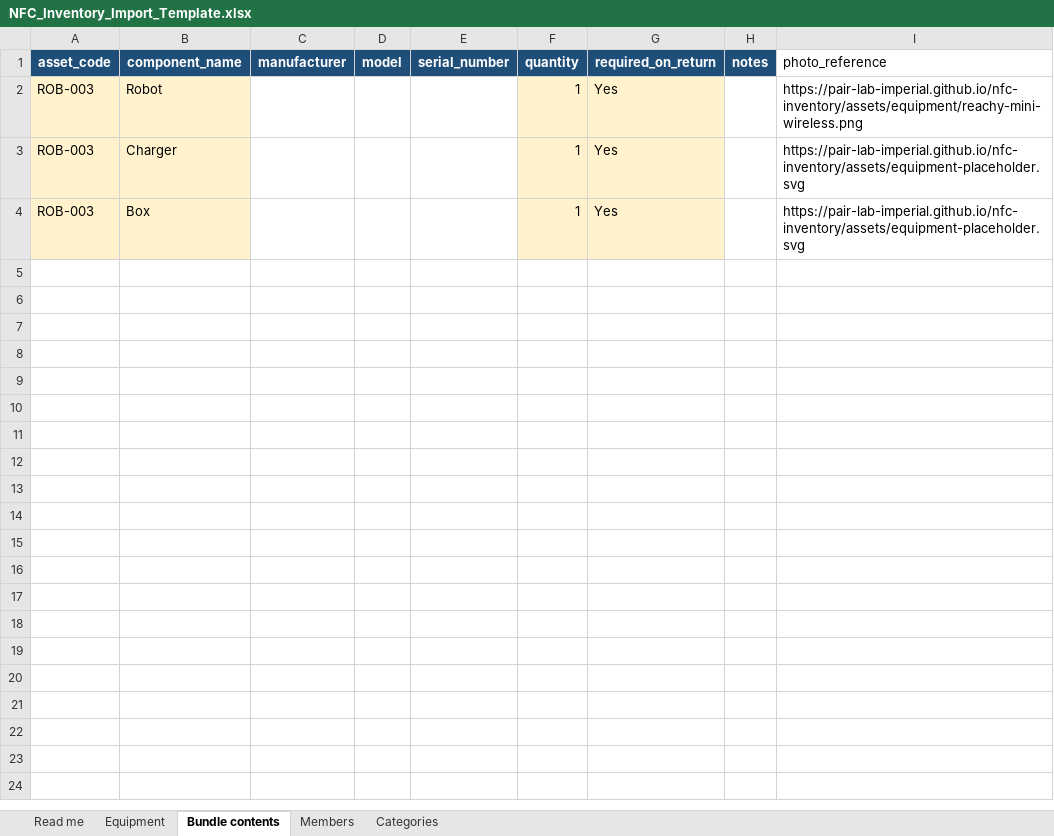
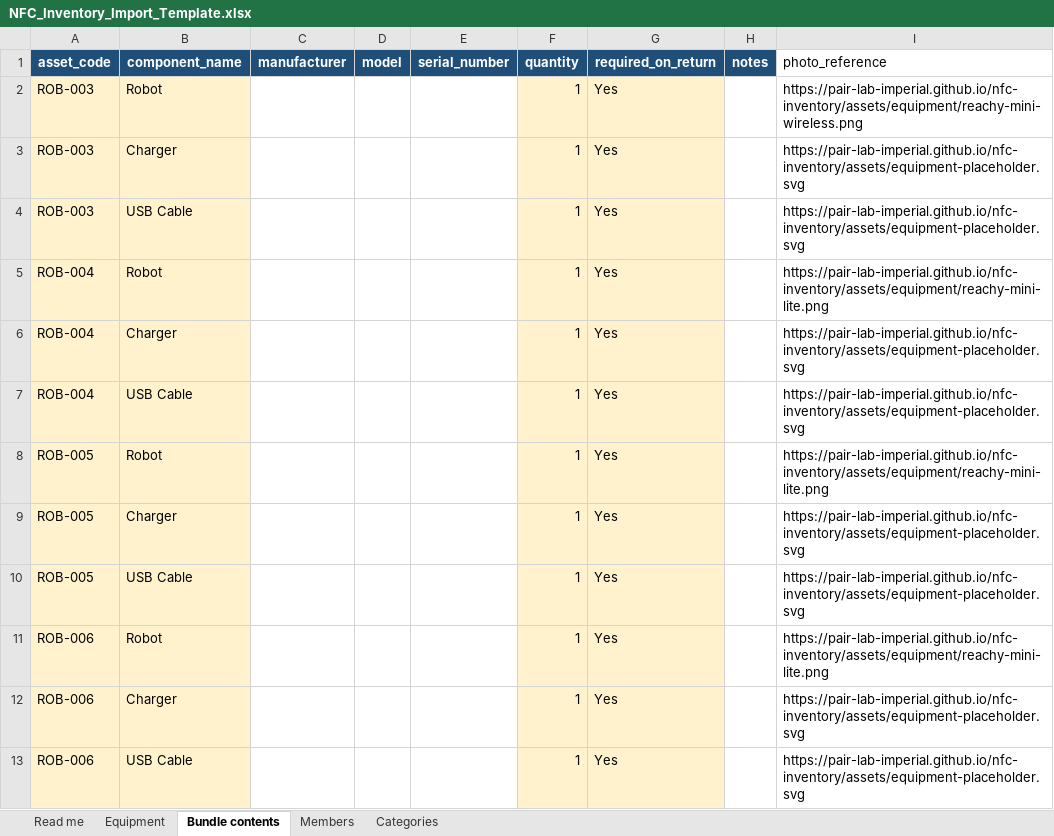
Before and after one commit to PAIR-Lab-Imperial/nfc-inventory, an Excel workbook: data/templates/NFC_Inventory_Import_Template.xlsx, sheet Bundle contents, drawn as a sheet; values as stored, in another font and other column widths than the file's, no borders; table styles not drawn; the diff names each change by its address in the sheet, - before the commit and + after, or states it on an @@ line.

Commit message:
Promote inventory and production NFC batch

```diff
--- a/data/templates/NFC_Inventory_Import_Template.xlsx (sheet Bundle contents)
+++ b/data/templates/NFC_Inventory_Import_Template.xlsx (sheet Bundle contents)
-B4 (component_name): Box
+B4 (component_name): USB Cable
+row 5: ROB-004 | Robot |  |  |  | 1 | Yes |  | https://pair-lab-imperial.github.io/nfc-inventory/assets/equipment/reachy-mini-lite.png
+row 6: ROB-004 | Charger |  |  |  | 1 | Yes |  | https://pair-lab-imperial.github.io/nfc-inventory/assets/equipment-placeholder.svg
+row 7: ROB-004 | USB Cable |  |  |  | 1 | Yes |  | https://pair-lab-imperial.github.io/nfc-inventory/assets/equipment-placeholder.svg
+row 8: ROB-005 | Robot |  |  |  | 1 | Yes |  | https://pair-lab-imperial.github.io/nfc-inventory/assets/equipment/reachy-mini-lite.png
+row 9: ROB-005 | Charger |  |  |  | 1 | Yes |  | https://pair-lab-imperial.github.io/nfc-inventory/assets/equipment-placeholder.svg
+row 10: ROB-005 | USB Cable |  |  |  | 1 | Yes |  | https://pair-lab-imperial.github.io/nfc-inventory/assets/equipment-placeholder.svg
+row 11: ROB-006 | Robot |  |  |  | 1 | Yes |  | https://pair-lab-imperial.github.io/nfc-inventory/assets/equipment/reachy-mini-lite.png
+row 12: ROB-006 | Charger |  |  |  | 1 | Yes |  | https://pair-lab-imperial.github.io/nfc-inventory/assets/equipment-placeholder.svg
+row 13: ROB-006 | USB Cable |  |  |  | 1 | Yes |  | https://pair-lab-imperial.github.io/nfc-inventory/assets/equipment-placeholder.svg
```
Also changed, not shown: sheet Equipment, sheet Members, sheet Categories, sheet Read me, 10 other files.
